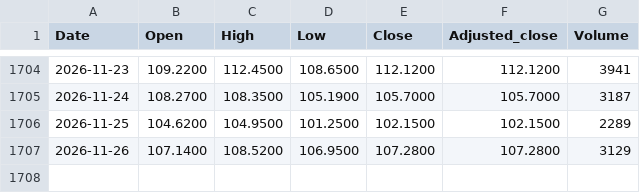
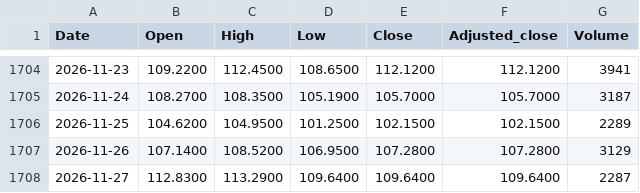
Before and after one commit to zeeke/lofocad, a CSV file: data/JE00B1VS2W53.csv, drawn as a sheet; only a part is shown, gaps mark what is left out.

```diff
--- a/data/JE00B1VS2W53.csv
+++ b/data/JE00B1VS2W53.csv
@@ -1707 +1707,2 @@ Date,Open,High,Low,Close,Adjusted_close,Volume
 2026-11-26,107.1400,108.5200,106.9500,107.2800,107.2800,3129
+2026-11-27,112.8300,113.2900,109.6400,109.6400,109.6400,2287
```
Also changed, not shown: data/GB00B15KXQ89.csv, data/GB00B15KXV33.csv, 7 other files.
